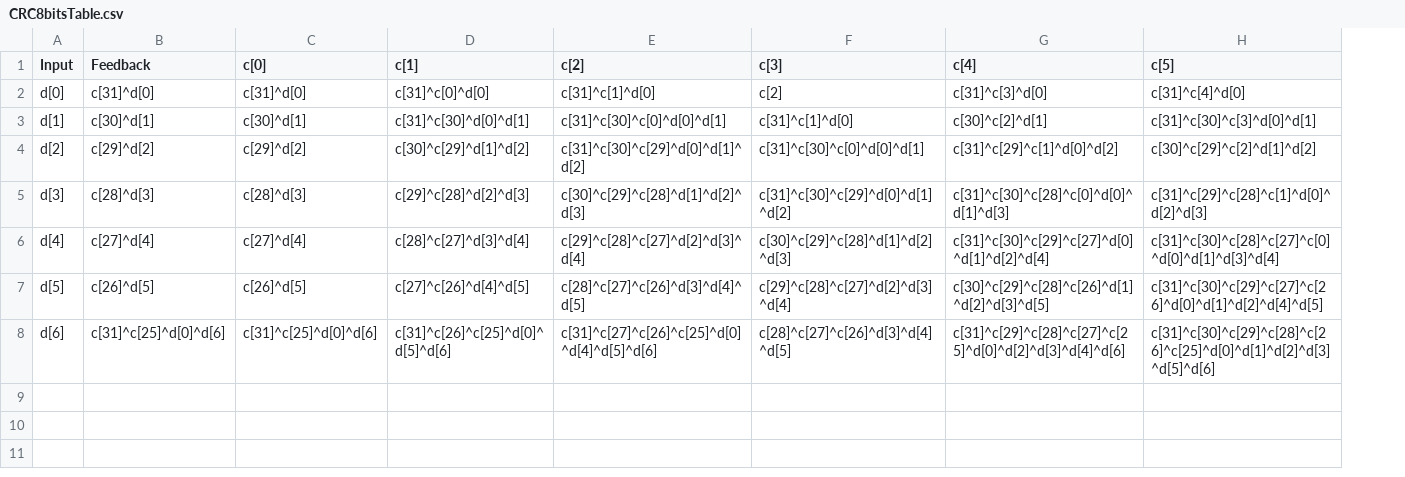
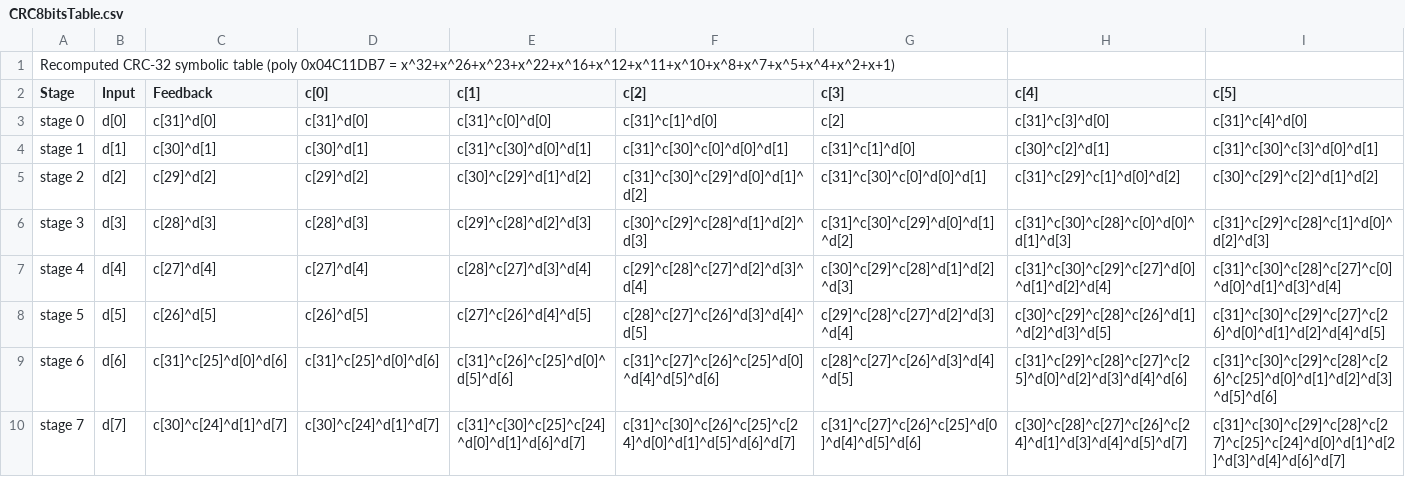
Before and after one commit to Udi-FPGA/MyUDP, a CSV file: help/CRC8bitsTable.csv, drawn as a sheet; only a part is shown; addresses are those after the commit; rows hold the shown columns only; the diff names each change by its address in the sheet, - before the commit and + after, or states it on an @@ line.

Commit message:
Fix CRC8bitTaable

```diff
--- a/help/CRC8bitsTable.csv
+++ b/help/CRC8bitsTable.csv
+column A (Stage), rows 3-9: stage 0 | stage 1 | stage 2 | stage 3 | stage 4 | stage 5 | stage 6
+row 1: Recomputed CRC-32 symbolic table (poly 0x04C11DB7 = x^32+x^26+x^23+x^22+x^16+x^12+x^11+x^10+x^8+x^7+x^5+x^4+x^2+x+1)
+row 10: stage 7 | d[7] | c[30]^c[24]^d[1]^d[7] | c[30]^c[24]^d[1]^d[7] | c[31]^c[30]^c[25]^c[24]^d[0]^d[1]^d[6]^d[7] | c[31]^c[30]^c[26]^c[25]^c[24]^d[0]^d[1]^d[5]^d[6]^d[7] | c[31]^c[27]^c[26]^c[25]^d[0]^d[4]^d[5]^d[6] | c[30]^c[28]^c[27]^c[26]^c[24]^d[1]^d[3]^d[4]^d[5]^d[7] | c[31]^c[30]^c[29]^c[28]^c[27]^c[25]^c[24]^d[0]^d[1]^d[2]^d[3]^d[4]^d[6]^d[7]
```
